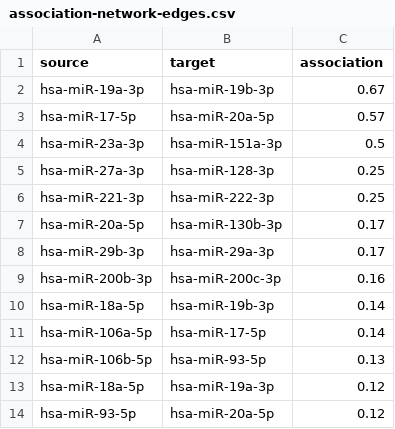
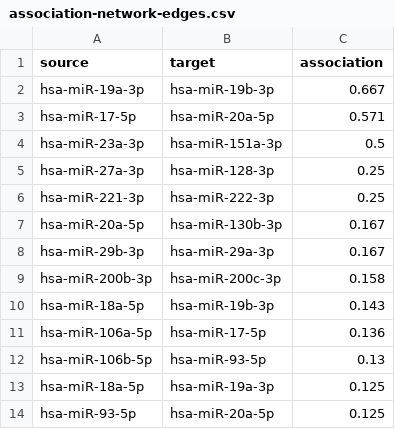
Before and after one commit to MylenaRoberta/pan-cancer-analysis, a CSV file: data/processed/networks/basal-like/association-network-edges.csv, drawn as a sheet.

```diff
--- a/data/processed/networks/basal-like/association-network-edges.csv
+++ b/data/processed/networks/basal-like/association-network-edges.csv
@@ -1,4 +1,4 @@
 source,target,association
-hsa-miR-19a-3p,hsa-miR-19b-3p,0.67
-hsa-miR-17-5p,hsa-miR-20a-5p,0.57
+hsa-miR-19a-3p,hsa-miR-19b-3p,0.667
+hsa-miR-17-5p,hsa-miR-20a-5p,0.571
 hsa-miR-23a-3p,hsa-miR-151a-3p,0.5
@@ -6,9 +6,9 @@ hsa-miR-27a-3p,hsa-miR-128-3p,0.25
 hsa-miR-221-3p,hsa-miR-222-3p,0.25
-hsa-miR-20a-5p,hsa-miR-130b-3p,0.17
-hsa-miR-29b-3p,hsa-miR-29a-3p,0.17
-hsa-miR-200b-3p,hsa-miR-200c-3p,0.16
-hsa-miR-18a-5p,hsa-miR-19b-3p,0.14
-hsa-miR-106a-5p,hsa-miR-17-5p,0.14
+hsa-miR-20a-5p,hsa-miR-130b-3p,0.167
+hsa-miR-29b-3p,hsa-miR-29a-3p,0.167
+hsa-miR-200b-3p,hsa-miR-200c-3p,0.158
+hsa-miR-18a-5p,hsa-miR-19b-3p,0.143
+hsa-miR-106a-5p,hsa-miR-17-5p,0.136
 hsa-miR-106b-5p,hsa-miR-93-5p,0.13
-hsa-miR-18a-5p,hsa-miR-19a-3p,0.12
-hsa-miR-93-5p,hsa-miR-20a-5p,0.12
+hsa-miR-18a-5p,hsa-miR-19a-3p,0.125
+hsa-miR-93-5p,hsa-miR-20a-5p,0.125
```
Also changed, not shown: data/processed/networks/her2-enriched/interaction-network-edges.csv, data/processed/networks/luminal-a/association-network-edges.csv, 32 other files.
